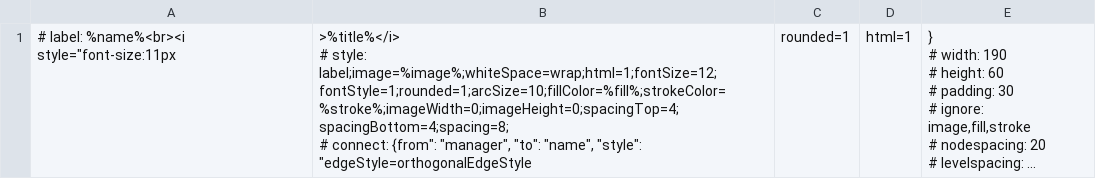
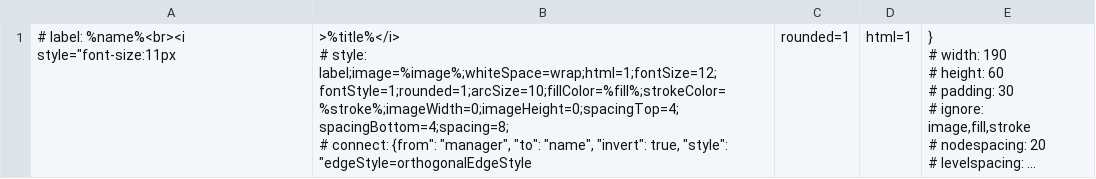
Before and after one commit to jmo808/drawio_plugin, a CSV file: skills/drawio/examples/org-chart.csv, drawn as a sheet; long unchanged cells end in …; the diff names each change by its address in the sheet, - before the commit and + after, or states it on an @@ line.

Commit message:
fix: add invert:true back with orgchart layout

```diff
--- a/skills/drawio/examples/org-chart.csv
+++ b/skills/drawio/examples/org-chart.csv
-B1: …"to": "name", "style": "edgeStyle=orthogonalEdgeStyle
+B1: …"to": "name", "invert": true, "style": "edgeStyle=orthogonalEdgeStyle
```
